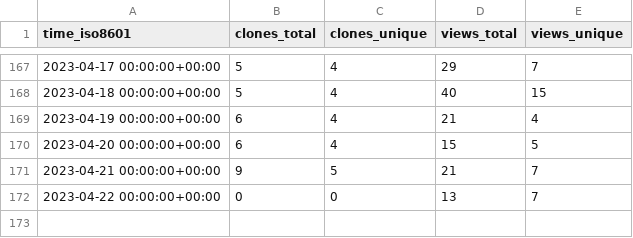
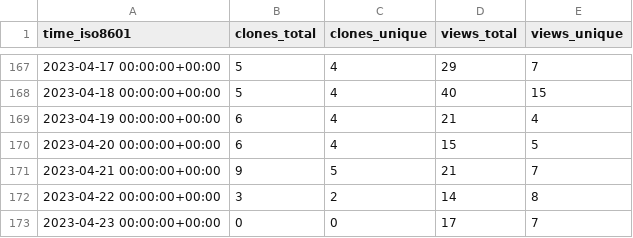
Before and after one commit to TechDevOfficial/SteamDepotDownloaderGUI, a CSV file: mmvanheusden/SteamDepotDownloaderGUI/ghrs-data/views_clones_aggregate.csv, drawn as a sheet; only a part is shown, gaps mark what is left out.

```diff
--- a/mmvanheusden/SteamDepotDownloaderGUI/ghrs-data/views_clones_aggregate.csv
+++ b/mmvanheusden/SteamDepotDownloaderGUI/ghrs-data/views_clones_aggregate.csv
@@ -171,2 +171,3 @@ time_iso8601,clones_total,clones_unique,views_total,views_unique
 2023-04-21 00:00:00+00:00,9,5,21,7
-2023-04-22 00:00:00+00:00,0,0,13,7
+2023-04-22 00:00:00+00:00,3,2,14,8
+2023-04-23 00:00:00+00:00,0,0,17,7
```
Also changed, not shown: 1 other file.
